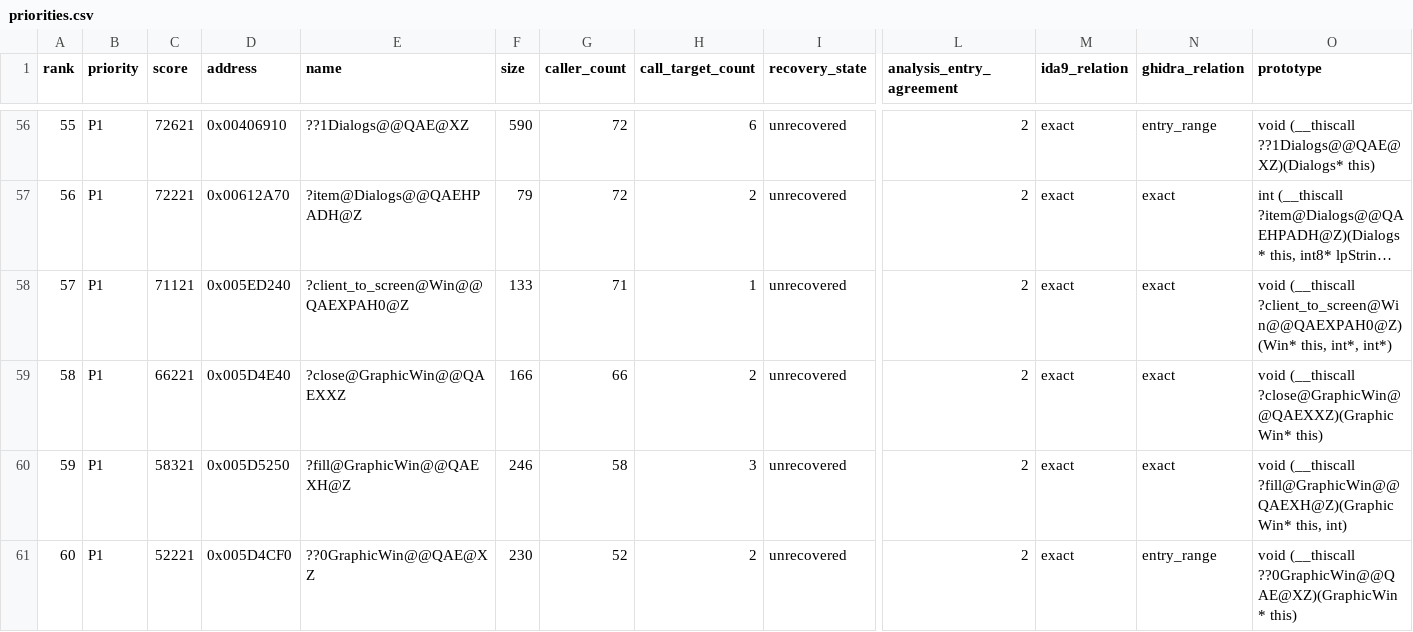
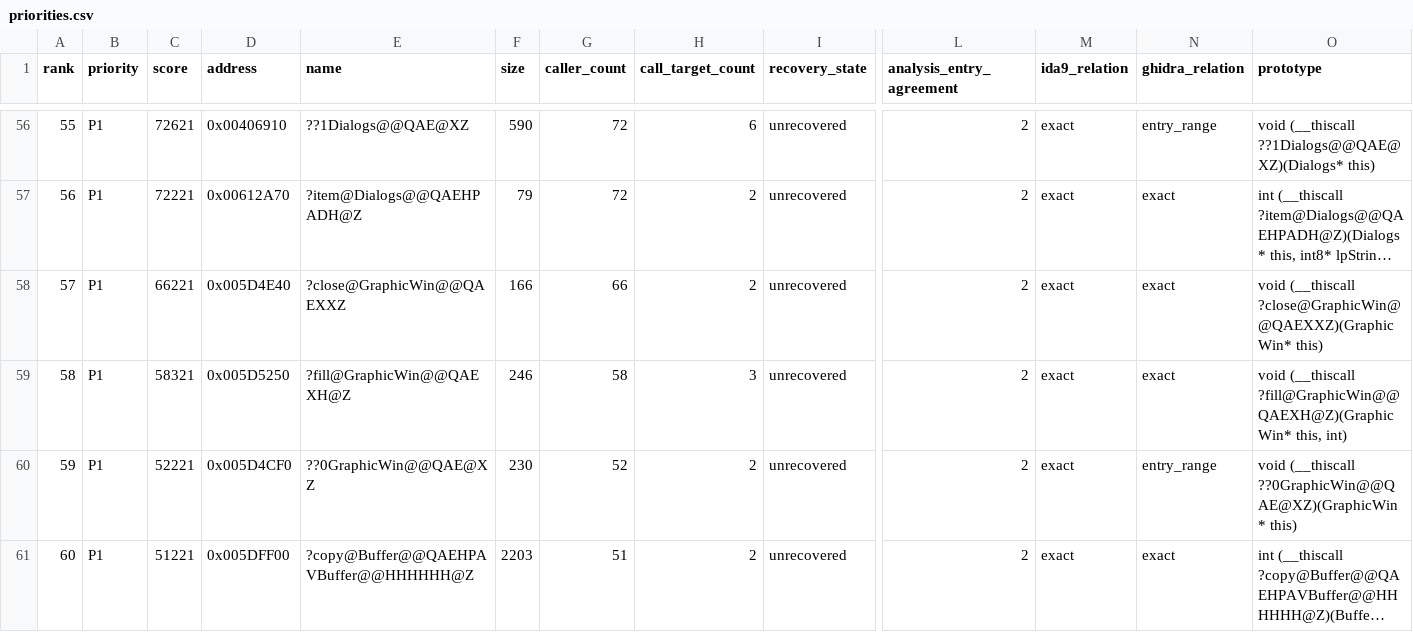
Before and after one commit to fran6co/OpenSMACX, a CSV file: docs/recovery/priorities.csv, drawn as a sheet; only a part is shown, gaps mark what is left out; the shorter side is filled out with more unchanged rows; long unchanged cells end in …; removed rows and columns are numbered as before the commit, all else as after; rows hold the shown columns only; the diff names each change by its address in the sheet, - before the commit and + after, or states it on an @@ line.

Commit message:
Recover Win client coordinate translation

```diff
--- a/docs/recovery/priorities.csv
+++ b/docs/recovery/priorities.csv
-row 58: 57 | P1 | 71121 | 0x005ED240 | ?client_to_screen@Win@@QAEXPAH0@Z | 133 | 71 | 1 | unrecovered | 2 | exact | exact | void (__thiscall ?client_to_screen@Win@@QAEXPAH0@Z)(Win* this, int*, int*)
@@ column A (rank) renumbered from row 58 down @@
```
Also changed, not shown: docs/recovery-redirects.csv, 15 other files.
